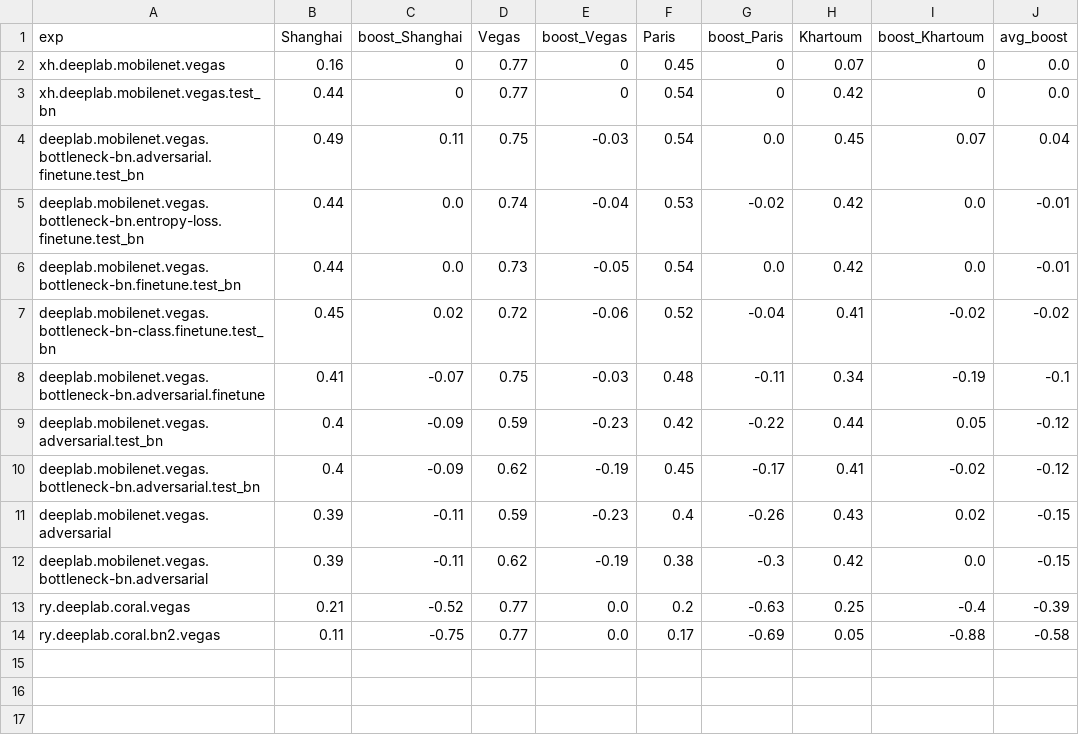
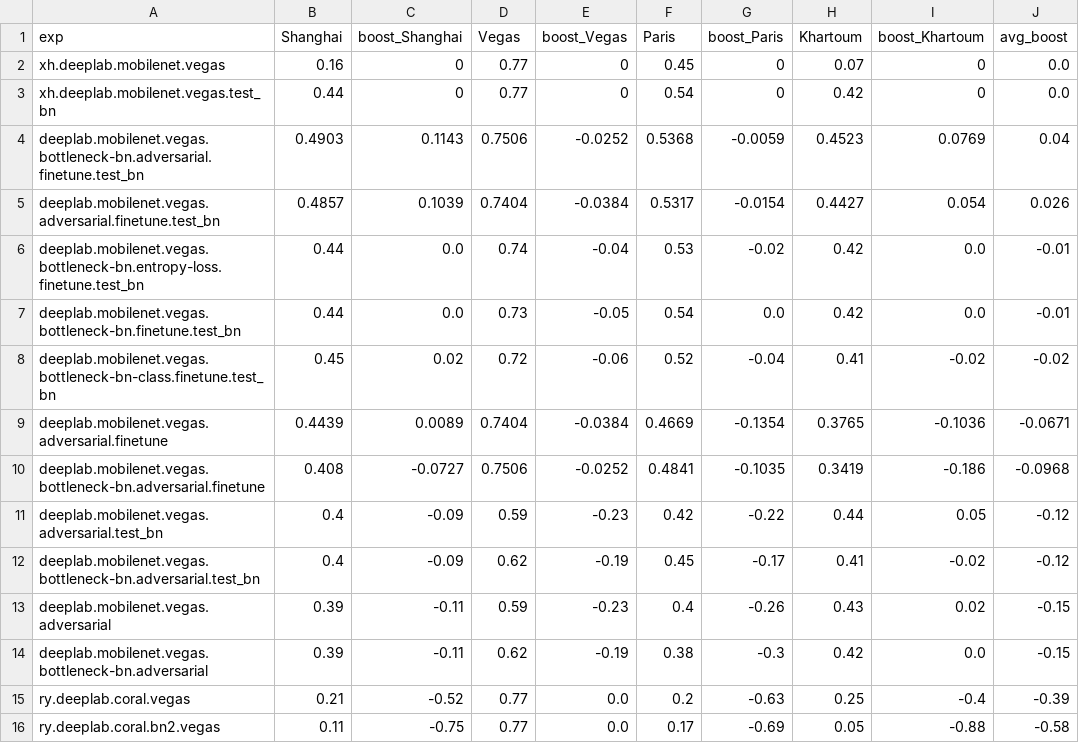
Before and after one commit to Oliver-ss/Domain_Adaptation, a CSV file: results/Vegas.csv, drawn as a sheet.

Commit message:
update

```diff
--- a/results/Vegas.csv
+++ b/results/Vegas.csv
@@ -3,3 +3,4 @@ xh.deeplab.mobilenet.vegas,0.16,0,0.77,0,0.45,0,0.07,0,0.0
 xh.deeplab.mobilenet.vegas.test_bn,0.44,0,0.77,0,0.54,0,0.42,0,0.0
-deeplab.mobilenet.vegas.bottleneck-bn.adversarial.finetune.test_bn,0.49,0.11,0.75,-0.03,0.54,0.0,0.45,0.07,0.04
+deeplab.mobilenet.vegas.bottleneck-bn.adversarial.finetune.test_bn,0.4903,0.1143,0.7506,-0.0252,0.5368,-0.0059,0.4523,0.0769,0.04
+deeplab.mobilenet.vegas.adversarial.finetune.test_bn,0.4857,0.1039,0.7404,-0.0384,0.5317,-0.0154,0.4427,0.054,0.026
 deeplab.mobilenet.vegas.bottleneck-bn.entropy-loss.finetune.test_bn,0.44,0.0,0.74,-0.04,0.53,-0.02,0.42,0.0,-0.01
@@ -7,3 +8,4 @@ deeplab.mobilenet.vegas.bottleneck-bn.finetune.test_bn,0.44,0.0,0.73,-0.05,0.54,
 deeplab.mobilenet.vegas.bottleneck-bn-class.finetune.test_bn,0.45,0.02,0.72,-0.06,0.52,-0.04,0.41,-0.02,-0.02
-deeplab.mobilenet.vegas.bottleneck-bn.adversarial.finetune,0.41,-0.07,0.75,-0.03,0.48,-0.11,0.34,-0.19,-0.1
+deeplab.mobilenet.vegas.adversarial.finetune,0.4439,0.0089,0.7404,-0.0384,0.4669,-0.1354,0.3765,-0.1036,-0.0671
+deeplab.mobilenet.vegas.bottleneck-bn.adversarial.finetune,0.408,-0.0727,0.7506,-0.0252,0.4841,-0.1035,0.3419,-0.186,-0.0968
 deeplab.mobilenet.vegas.adversarial.test_bn,0.4,-0.09,0.59,-0.23,0.42,-0.22,0.44,0.05,-0.12
```
